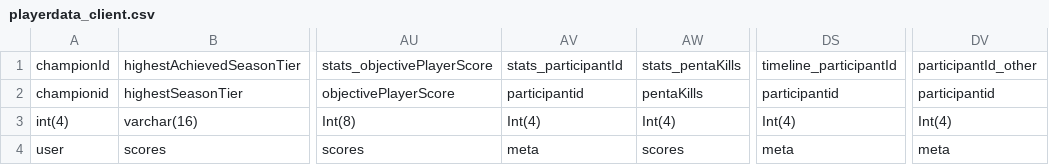
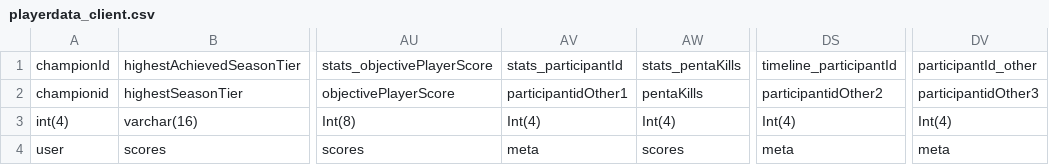
Before and after one commit to future-gadget-lab-de/league_scrim_analytics_suite, a CSV file: assets/playerdata_client.csv (was saved/playerdata_client.csv), drawn as a sheet; only a part is shown, gaps mark what is left out; the diff names each change by its address in the sheet, - before the commit and + after, or states it on an @@ line.

```diff
--- a/saved/playerdata_client.csv
+++ b/assets/playerdata_client.csv
-AV2: participantid
+AV2: participantidOther1
-DS2: participantid
+DS2: participantidOther2
-DV2: participantid
+DV2: participantidOther3
```
Also changed, not shown: assets/metadata_client.csv, assets/playerdata_match.csv, 11 other files.
